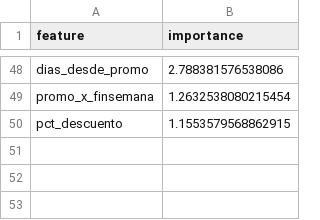
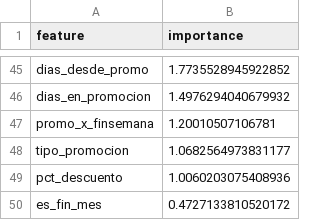
Before and after one commit to santilanzb/sip-dynamic-pricing, a CSV file: models/feature_importance_gpu.csv, drawn as a sheet; only a part is shown, gaps mark what is left out; addresses are those after the commit; the diff covers the shown part only; the diff names each change by its address in the sheet, - before the commit and + after, or states it on an @@ line.

```diff
--- a/models/feature_importance_gpu.csv
+++ b/models/feature_importance_gpu.csv
-B45 (importance): 2.788381576538086
+B45 (importance): 1.7735528945922852
+row 46: dias_en_promocion | 1.4976294040679932
-B47 (importance): 1.2632538080215454
+B47 (importance): 1.20010507106781
+row 48: tipo_promocion | 1.0682564973831177
-B49 (importance): 1.1553579568862915
+B49 (importance): 1.0060203075408936
+row 50: es_fin_mes | 0.4727133810520172
```
Also changed, not shown: 20 added rows, 23 removed rows and 23 edited cells elsewhere in this file, models/metrics_by_demand_quartile.csv, models/metrics_by_sucursal.csv, 17 other files.
